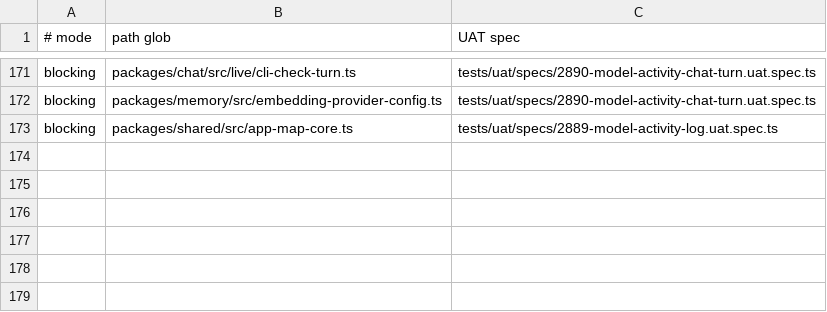
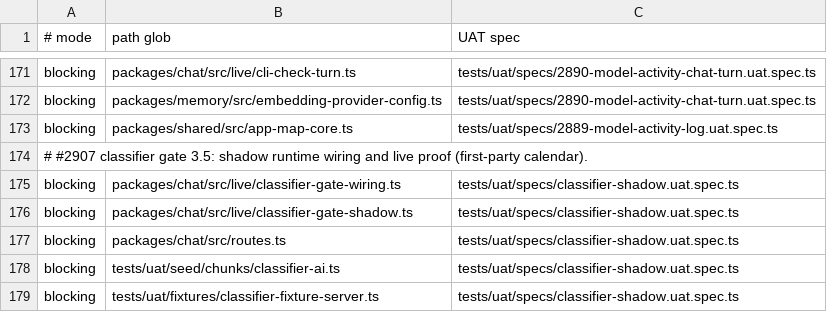
Before and after one commit to motioneso/moss, a TSV file: .claude/skills/coordinate/uat-trigger-map.tsv, drawn as a sheet; only a part is shown, gaps mark what is left out.

```diff
--- a/.claude/skills/coordinate/uat-trigger-map.tsv
+++ b/.claude/skills/coordinate/uat-trigger-map.tsv
@@ -173 +173,7 @@ blocking	packages/memory/src/embedding-provider-config.ts	tests/uat/specs/2890-m
 blocking	packages/shared/src/app-map-core.ts	tests/uat/specs/2889-model-activity-log.uat.spec.ts
+# #2907 classifier gate 3.5: shadow runtime wiring and live proof (first-party calendar).
+blocking	packages/chat/src/live/classifier-gate-wiring.ts	tests/uat/specs/classifier-shadow.uat.spec.ts
+blocking	packages/chat/src/live/classifier-gate-shadow.ts	tests/uat/specs/classifier-shadow.uat.spec.ts
+blocking	packages/chat/src/routes.ts	tests/uat/specs/classifier-shadow.uat.spec.ts
+blocking	tests/uat/seed/chunks/classifier-ai.ts	tests/uat/specs/classifier-shadow.uat.spec.ts
+blocking	tests/uat/fixtures/classifier-fixture-server.ts	tests/uat/specs/classifier-shadow.uat.spec.ts
```
Also changed, not shown: 14 other files.
